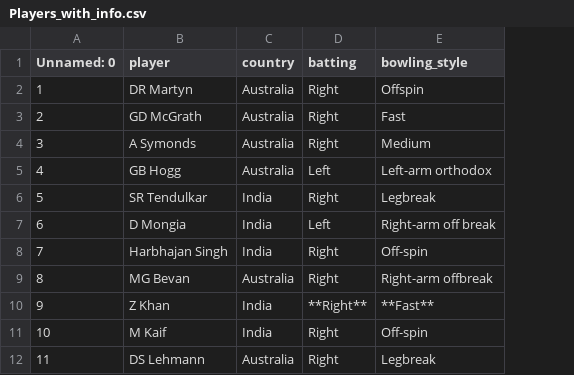
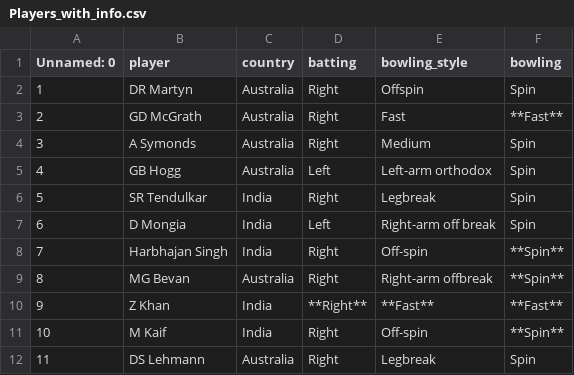
Before and after one commit to Monesh150/Cricket-Data-Analytics, a CSV file: Data/IND vs AUS/ODI/Players_with_info.csv, drawn as a sheet; only a part is shown; the diff names each change by its address in the sheet, - before the commit and + after, or states it on an @@ line.

Commit message:
Updation of player info

```diff
--- a/Data/IND vs AUS/ODI/Players_with_info.csv
+++ b/Data/IND vs AUS/ODI/Players_with_info.csv
+column F (bowling), rows 2-12: Spin | **Fast** | Spin | Spin | Spin | Spin | **Spin** | **Spin** | **Fast** | **Spin** | Spin
```
